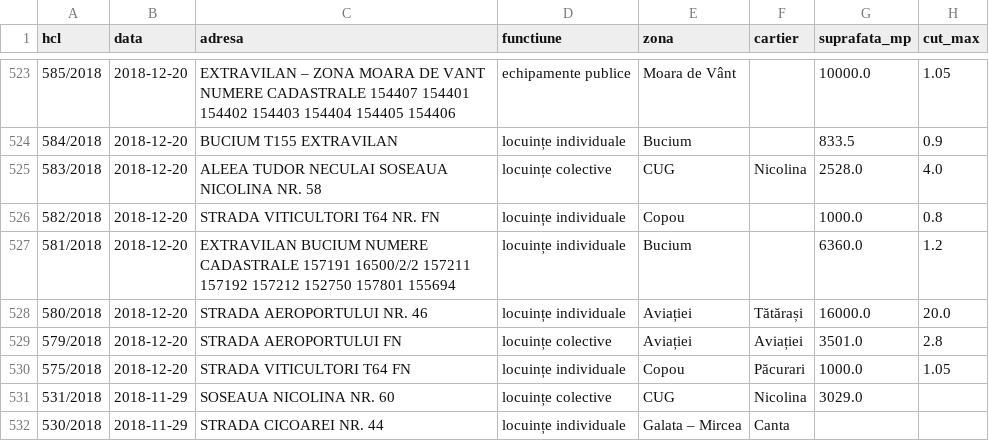
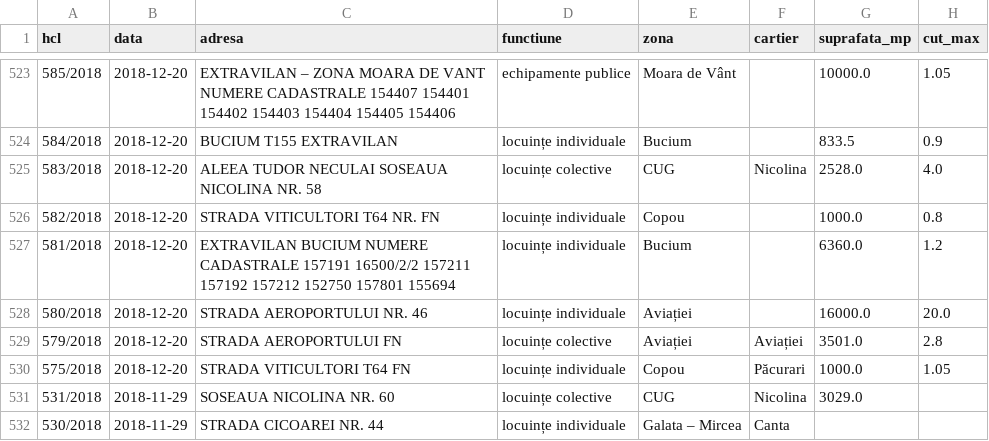
Before and after one commit to coveadrian83/gis, a CSV file: public/data/puz_mobilitate.csv, drawn as a sheet; only a part is shown, gaps mark what is left out; the diff names each change by its address in the sheet, - before the commit and + after, or states it on an @@ line.

```diff
--- a/public/data/puz_mobilitate.csv
+++ b/public/data/puz_mobilitate.csv
-F528 (cartier): Tătărași
+F528 (cartier): (empty)
```
Also changed, not shown: public/data/puz_iasi.csv, 1 other file.
